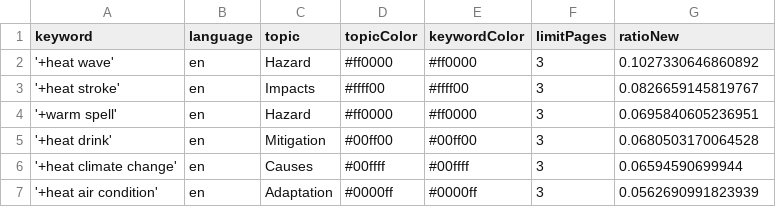
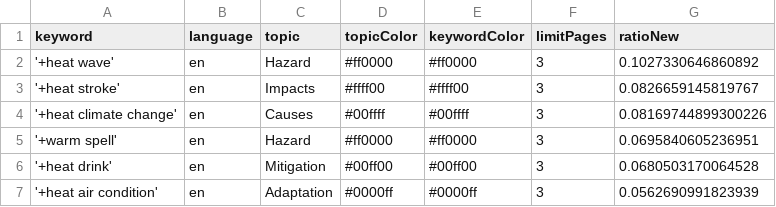
Before and after one commit to magaliekathrin-news/HeatIsComing, a CSV file: keywords.csv, drawn as a sheet.

```diff
--- a/keywords.csv
+++ b/keywords.csv
@@ -3,5 +3,5 @@ keyword,language,topic,topicColor,keywordColor,limitPages,ratioNew
 '+heat stroke',en,Impacts,#ffff00,#ffff00,3,0.0826659145819767
+'+heat climate change',en,Causes,#00ffff,#00ffff,3,0.08169744899300226
 '+warm spell',en,Hazard,#ff0000,#ff0000,3,0.0695840605236951
 '+heat drink',en,Mitigation,#00ff00,#00ff00,3,0.0680503170064528
-'+heat climate change',en,Causes,#00ffff,#00ffff,3,0.06594590699944
 '+heat air condition',en,Adaptation,#0000ff,#0000ff,3,0.0562690991823939
```
Also changed, not shown: 2 other files.
